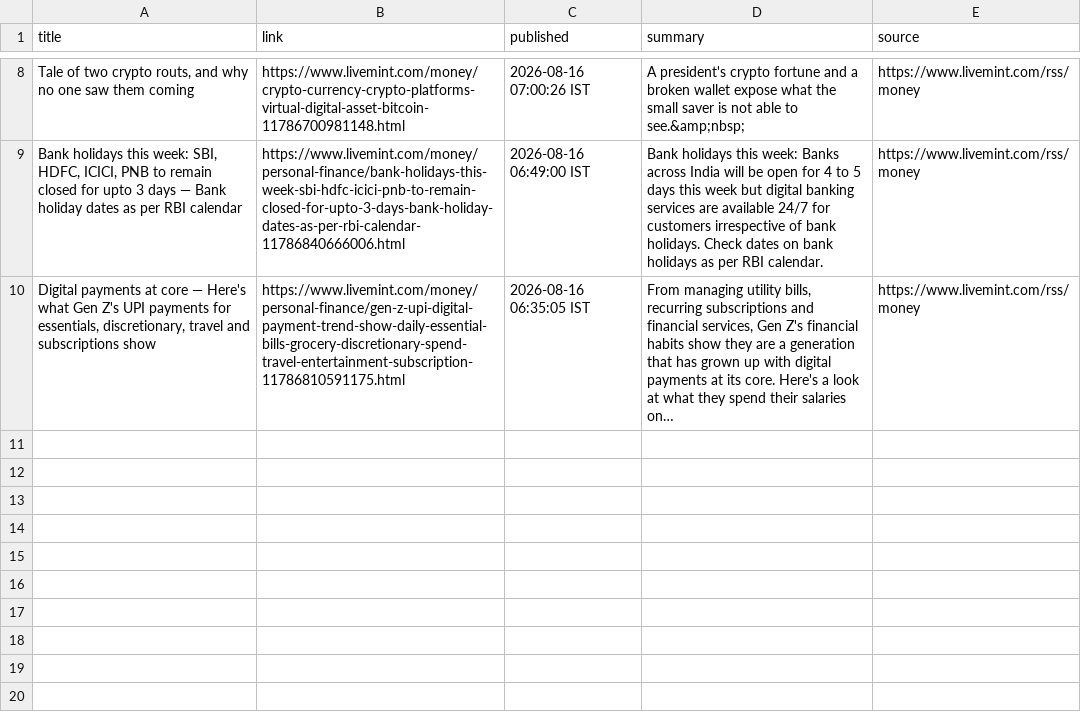
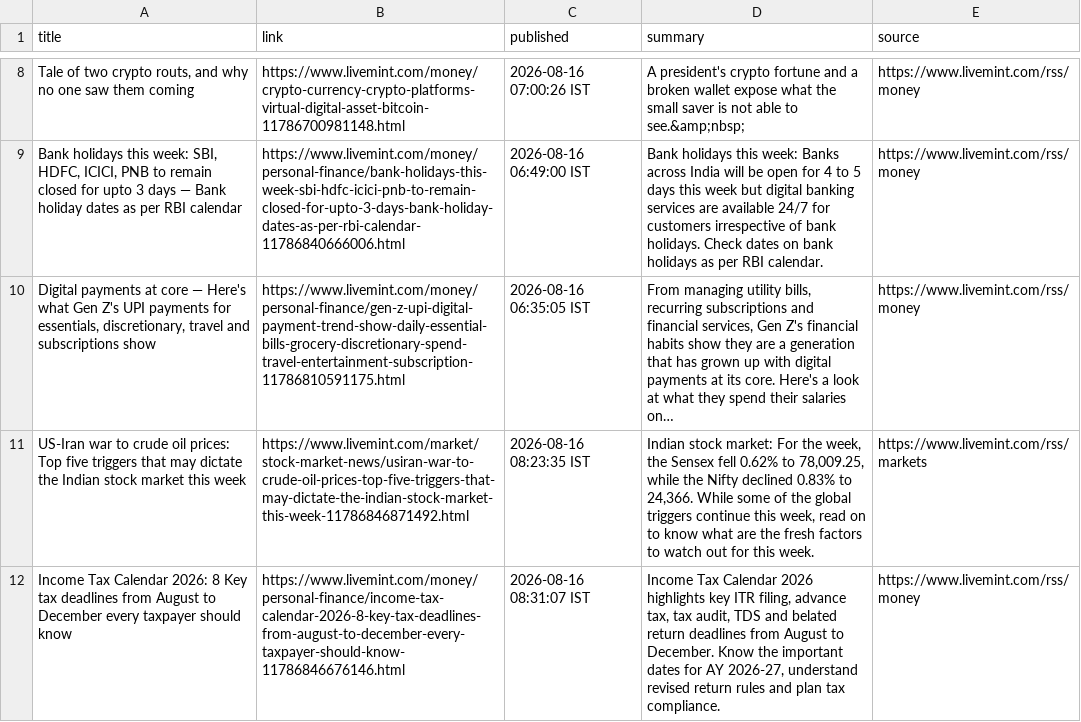
Before and after one commit to aarshrana007/Stock_Analysis, a CSV file: news_data/india_financial_news_2026-08-16.csv, drawn as a sheet; only a part is shown, gaps mark what is left out; the diff names each change by its address in the sheet, - before the commit and + after, or states it on an @@ line.

```diff
--- a/news_data/india_financial_news_2026-08-16.csv
+++ b/news_data/india_financial_news_2026-08-16.csv
+row 11: US-Iran war to crude oil prices: Top five triggers that may dictate the Indian stock market this week | https://www.livemint.com/market/stock-market-news/usiran-war-to-crude-oil-prices-top-five-triggers-that-may-dictate-the-indian-stock-market-this-week-11786846871492.html | 2026-08-16 08:23:35 IST | Indian stock market: For the week, the Sensex fell 0.62% to 78,009.25, while the Nifty declined 0.83% to 24,366. While some of the global triggers continue this week, read on to know what are the fresh factors to watch out for this week. | https://www.livemint.com/rss/markets
+row 12: Income Tax Calendar 2026: 8 Key tax deadlines from August to December every taxpayer should know | https://www.livemint.com/money/personal-finance/income-tax-calendar-2026-8-key-tax-deadlines-from-august-to-december-every-taxpayer-should-know-11786846676146.html | 2026-08-16 08:31:07 IST | Income Tax Calendar 2026 highlights key ITR filing, advance tax, tax audit, TDS and belated return deadlines from August to December. Know the important dates for AY 2026-27, understand revised return rules and plan tax compliance. | https://www.livemint.com/rss/money
```
Also changed, not shown: 1 other file.
